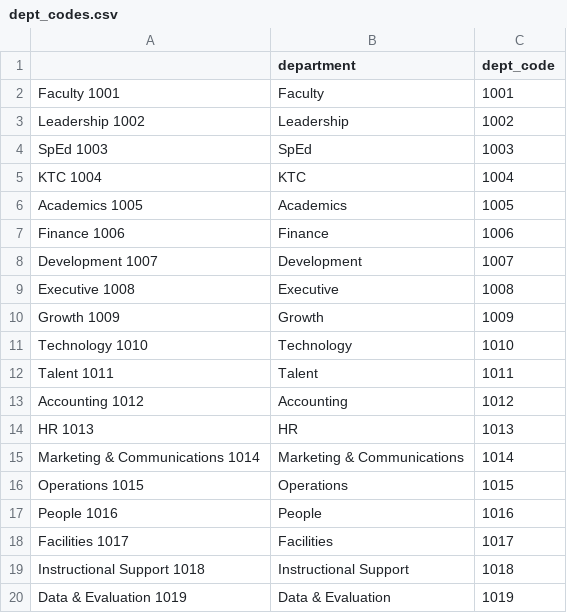
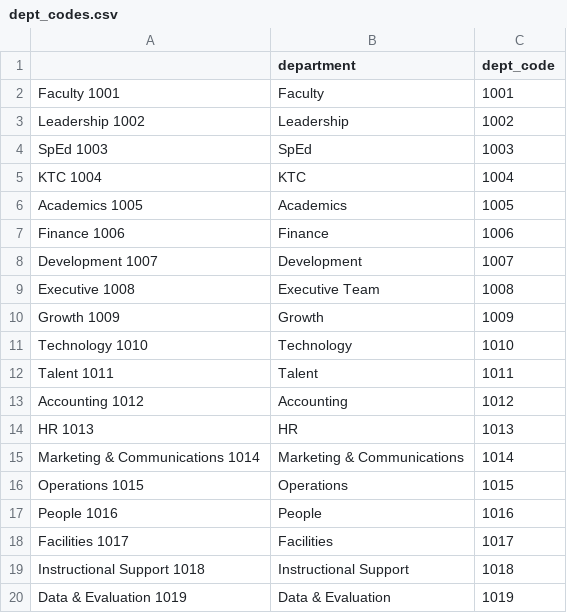
Before and after one commit to kippnorcal/jobvite, a CSV file: dept_codes.csv, drawn as a sheet.

```diff
--- a/dept_codes.csv
+++ b/dept_codes.csv
@@ -8,3 +8,3 @@ Finance 1006,Finance,1006
 Development 1007,Development,1007
-Executive 1008,Executive,1008
+Executive 1008,Executive Team,1008
 Growth 1009,Growth,1009
```
Also changed, not shown: 1 other file.
